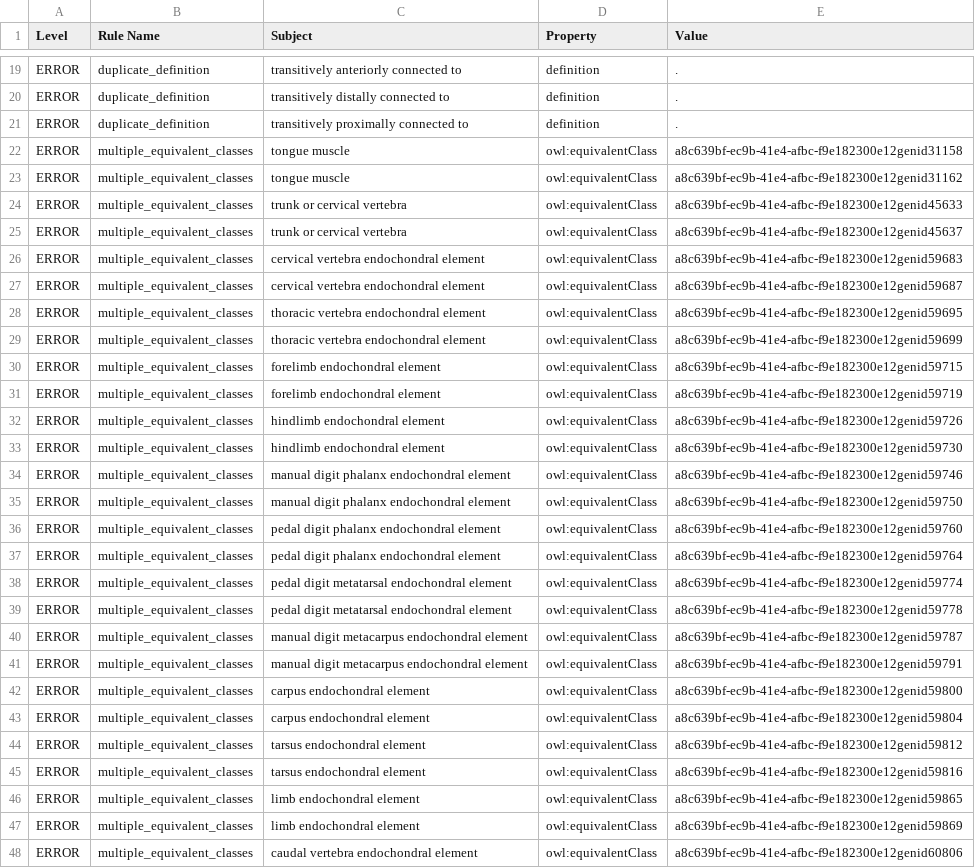
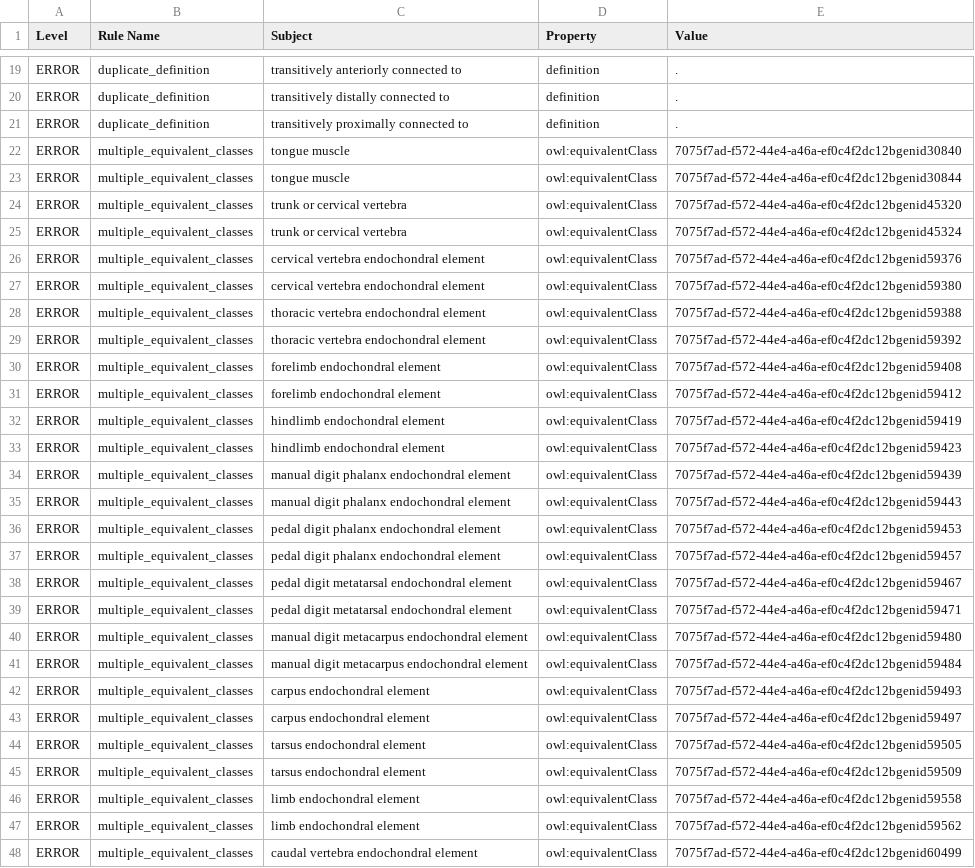
Before and after one commit to obophenotype/cell-ontology, a TSV file: reports/cl.owl-obo-report.tsv, drawn as a sheet; only a part is shown, gaps mark what is left out; the diff covers the shown part only; the diff names each change by its address in the sheet, - before the commit and + after, or states it on an @@ line.

```diff
--- a/reports/cl.owl-obo-report.tsv
+++ b/reports/cl.owl-obo-report.tsv
-E22 (Value): a8c639bf-ec9b-41e4-afbc-f9e182300e12genid31158
+E22 (Value): 7075f7ad-f572-44e4-a46a-ef0c4f2dc12bgenid30840
-E23 (Value): a8c639bf-ec9b-41e4-afbc-f9e182300e12genid31162
+E23 (Value): 7075f7ad-f572-44e4-a46a-ef0c4f2dc12bgenid30844
-E24 (Value): a8c639bf-ec9b-41e4-afbc-f9e182300e12genid45633
+E24 (Value): 7075f7ad-f572-44e4-a46a-ef0c4f2dc12bgenid45320
-E25 (Value): a8c639bf-ec9b-41e4-afbc-f9e182300e12genid45637
+E25 (Value): 7075f7ad-f572-44e4-a46a-ef0c4f2dc12bgenid45324
-E26 (Value): a8c639bf-ec9b-41e4-afbc-f9e182300e12genid59683
+E26 (Value): 7075f7ad-f572-44e4-a46a-ef0c4f2dc12bgenid59376
-E27 (Value): a8c639bf-ec9b-41e4-afbc-f9e182300e12genid59687
+E27 (Value): 7075f7ad-f572-44e4-a46a-ef0c4f2dc12bgenid59380
-E28 (Value): a8c639bf-ec9b-41e4-afbc-f9e182300e12genid59695
+E28 (Value): 7075f7ad-f572-44e4-a46a-ef0c4f2dc12bgenid59388
-E29 (Value): a8c639bf-ec9b-41e4-afbc-f9e182300e12genid59699
+E29 (Value): 7075f7ad-f572-44e4-a46a-ef0c4f2dc12bgenid59392
-E30 (Value): a8c639bf-ec9b-41e4-afbc-f9e182300e12genid59715
+E30 (Value): 7075f7ad-f572-44e4-a46a-ef0c4f2dc12bgenid59408
-E31 (Value): a8c639bf-ec9b-41e4-afbc-f9e182300e12genid59719
+E31 (Value): 7075f7ad-f572-44e4-a46a-ef0c4f2dc12bgenid59412
-E32 (Value): a8c639bf-ec9b-41e4-afbc-f9e182300e12genid59726
+E32 (Value): 7075f7ad-f572-44e4-a46a-ef0c4f2dc12bgenid59419
-E33 (Value): a8c639bf-ec9b-41e4-afbc-f9e182300e12genid59730
+E33 (Value): 7075f7ad-f572-44e4-a46a-ef0c4f2dc12bgenid59423
-E34 (Value): a8c639bf-ec9b-41e4-afbc-f9e182300e12genid59746
+E34 (Value): 7075f7ad-f572-44e4-a46a-ef0c4f2dc12bgenid59439
-E35 (Value): a8c639bf-ec9b-41e4-afbc-f9e182300e12genid59750
+E35 (Value): 7075f7ad-f572-44e4-a46a-ef0c4f2dc12bgenid59443
-E36 (Value): a8c639bf-ec9b-41e4-afbc-f9e182300e12genid59760
+E36 (Value): 7075f7ad-f572-44e4-a46a-ef0c4f2dc12bgenid59453
-E37 (Value): a8c639bf-ec9b-41e4-afbc-f9e182300e12genid59764
+E37 (Value): 7075f7ad-f572-44e4-a46a-ef0c4f2dc12bgenid59457
-E38 (Value): a8c639bf-ec9b-41e4-afbc-f9e182300e12genid59774
+E38 (Value): 7075f7ad-f572-44e4-a46a-ef0c4f2dc12bgenid59467
-E39 (Value): a8c639bf-ec9b-41e4-afbc-f9e182300e12genid59778
+E39 (Value): 7075f7ad-f572-44e4-a46a-ef0c4f2dc12bgenid59471
-E40 (Value): a8c639bf-ec9b-41e4-afbc-f9e182300e12genid59787
+E40 (Value): 7075f7ad-f572-44e4-a46a-ef0c4f2dc12bgenid59480
-E41 (Value): a8c639bf-ec9b-41e4-afbc-f9e182300e12genid59791
+E41 (Value): 7075f7ad-f572-44e4-a46a-ef0c4f2dc12bgenid59484
-E42 (Value): a8c639bf-ec9b-41e4-afbc-f9e182300e12genid59800
+E42 (Value): 7075f7ad-f572-44e4-a46a-ef0c4f2dc12bgenid59493
-E43 (Value): a8c639bf-ec9b-41e4-afbc-f9e182300e12genid59804
+E43 (Value): 7075f7ad-f572-44e4-a46a-ef0c4f2dc12bgenid59497
-E44 (Value): a8c639bf-ec9b-41e4-afbc-f9e182300e12genid59812
+E44 (Value): 7075f7ad-f572-44e4-a46a-ef0c4f2dc12bgenid59505
-E45 (Value): a8c639bf-ec9b-41e4-afbc-f9e182300e12genid59816
+E45 (Value): 7075f7ad-f572-44e4-a46a-ef0c4f2dc12bgenid59509
-E46 (Value): a8c639bf-ec9b-41e4-afbc-f9e182300e12genid59865
+E46 (Value): 7075f7ad-f572-44e4-a46a-ef0c4f2dc12bgenid59558
-E47 (Value): a8c639bf-ec9b-41e4-afbc-f9e182300e12genid59869
+E47 (Value): 7075f7ad-f572-44e4-a46a-ef0c4f2dc12bgenid59562
-E48 (Value): a8c639bf-ec9b-41e4-afbc-f9e182300e12genid60806
+E48 (Value): 7075f7ad-f572-44e4-a46a-ef0c4f2dc12bgenid60499
```
Also changed, not shown: 9 added rows, 6 removed rows and 9 edited cells elsewhere in this file, 24 other files.
